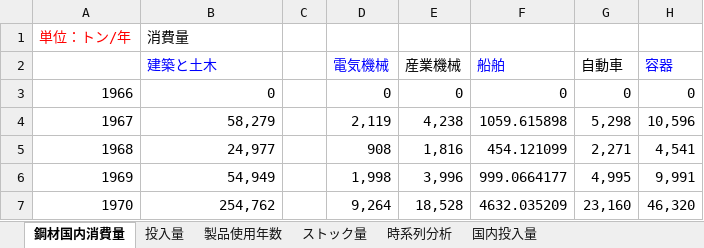
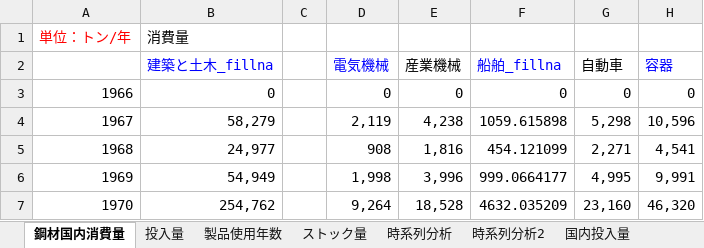
Before and after one commit to shozemi-thai/shozemi-thai, an Excel workbook: データ解析_2_J4210494 2.xlsx, sheet 鋼材国内消費量, drawn as a sheet; only a part is shown; values as stored, in another font and other column widths than the file's, no borders; charts and pictures not drawn; the diff names each change by its address in the sheet, - before the commit and + after, or states it on an @@ line.

```diff
--- a/データ解析_2_J4210494 2.xlsx (sheet 鋼材国内消費量)
+++ b/データ解析_2_J4210494 2.xlsx (sheet 鋼材国内消費量)
+sheet tab: 時系列分析2
-B2: 建築と土木
+B2: 建築と土木_fillna
-F2: 船舶
+F2: 船舶_fillna
```
Also changed, not shown: sheet 時系列分析, sheet ストック量, charts or pictures.
